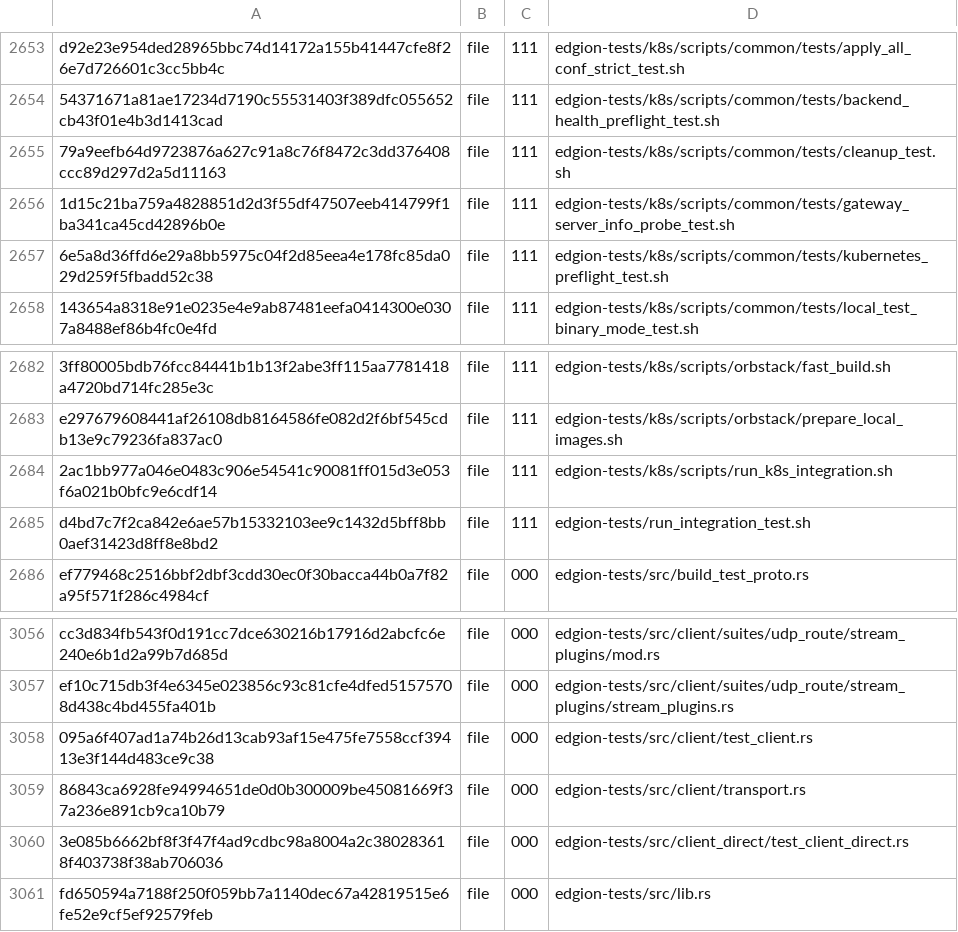
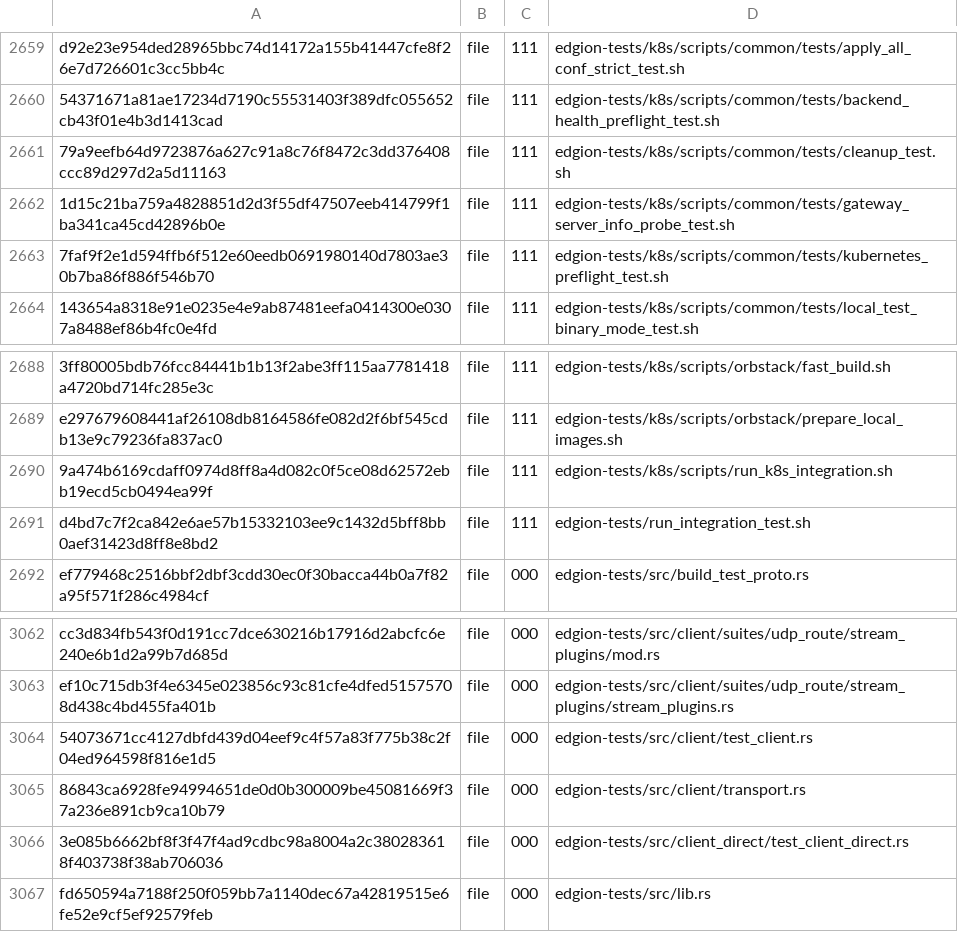
Before and after one commit to Pandaala/Edgion, a TSV file: tasks/pending/edgion-gateway-file-optimization/integration-freeze.tsv, drawn as a sheet; only a part is shown, gaps mark what is left out; addresses are those after the commit; the diff covers the shown part only; the diff names each change by its address in the sheet, - before the commit and + after, or states it on an @@ line.

```diff
--- a/tasks/pending/edgion-gateway-file-optimization/integration-freeze.tsv
+++ b/tasks/pending/edgion-gateway-file-optimization/integration-freeze.tsv
-A2663: 6e5a8d36ffd6e29a8bb5975c04f2d85eea4e178fc85da029d259f5fbadd52c38
+A2663: 7faf9f2e1d594ffb6f512e60eedb0691980140d7803ae30b7ba86f886f546b70
-A2690: 2ac1bb977a046e0483c906e54541c90081ff015d3e053f6a021b0bfc9e6cdf14
+A2690: 9a474b6169cdaff0974d8ff8a4d082c0f5ce08d62572ebb19ecd5cb0494ea99f
-A3064: 095a6f407ad1a74b26d13cab93af15e475fe7558ccf39413e3f144d483ce9c38
+A3064: 54073671cc4127dbfd439d04eef9c4f57a83f775b38c2f04ed964598f816e1d5
```
Also changed, not shown: 6 added rows and 3 edited cells elsewhere in this file, 10 other files.
